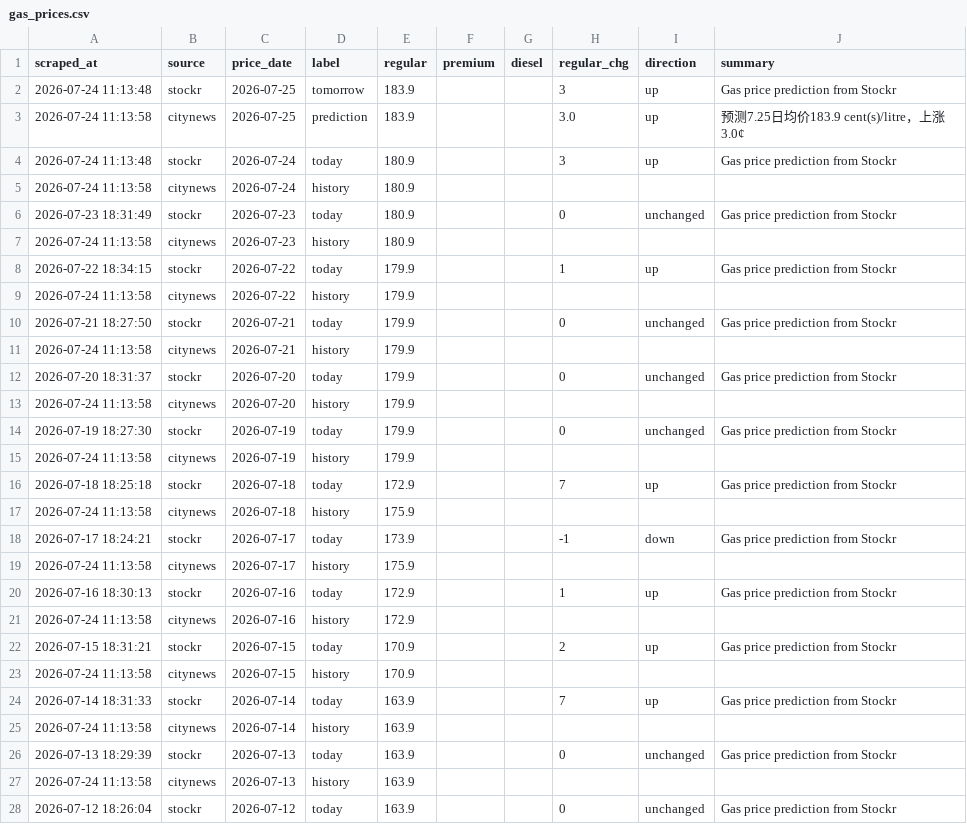
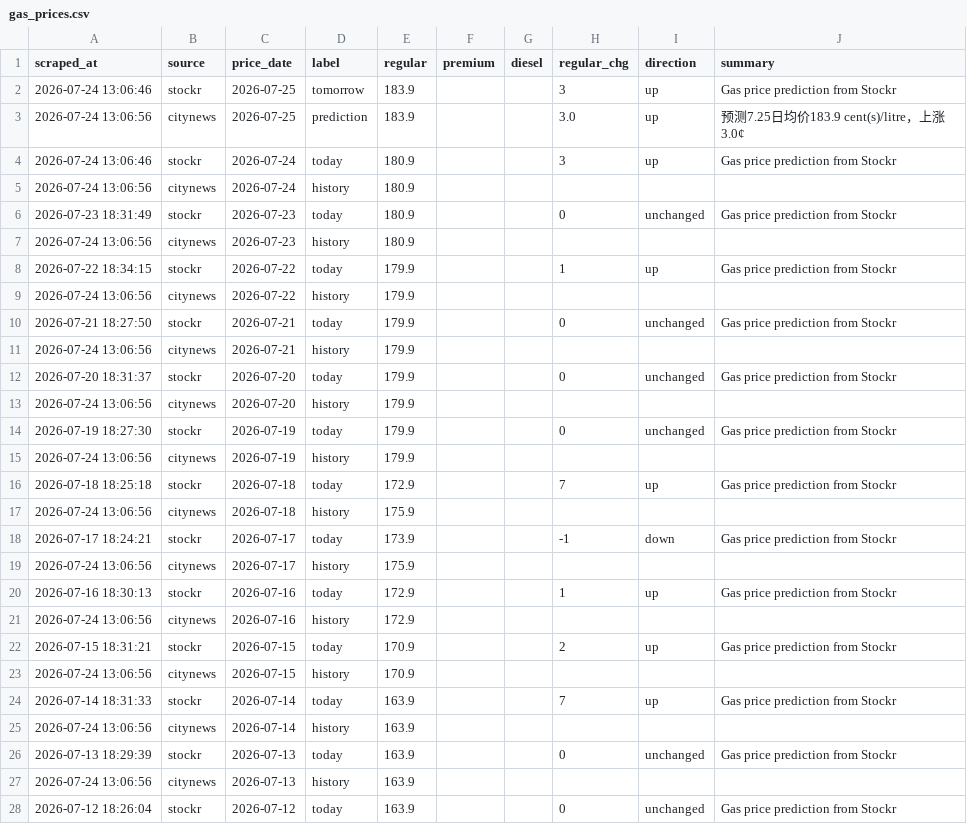
Before and after one commit to alecaloha/gaswise, a CSV file: gas_prices.csv, drawn as a sheet; only a part is shown; the diff covers the shown part only.

```diff
--- a/gas_prices.csv
+++ b/gas_prices.csv
@@ -1,28 +1,28 @@
 scraped_at,source,price_date,label,regular,premium,diesel,regular_chg,direction,summary
-2026-07-24 11:13:48,stockr,2026-07-25,tomorrow,183.9,,,3,up,Gas price prediction from Stockr
-2026-07-24 11:13:58,citynews,2026-07-25,prediction,183.9,,,3.0,up,预测7.25日均价183.9 cent(s)/litre，上涨3.0¢
-2026-07-24 11:13:48,stockr,2026-07-24,today,180.9,,,3,up,Gas price prediction from Stockr
-2026-07-24 11:13:58,citynews,2026-07-24,history,180.9,,,,,
+2026-07-24 13:06:46,stockr,2026-07-25,tomorrow,183.9,,,3,up,Gas price prediction from Stockr
+2026-07-24 13:06:56,citynews,2026-07-25,prediction,183.9,,,3.0,up,预测7.25日均价183.9 cent(s)/litre，上涨3.0¢
+2026-07-24 13:06:46,stockr,2026-07-24,today,180.9,,,3,up,Gas price prediction from Stockr
+2026-07-24 13:06:56,citynews,2026-07-24,history,180.9,,,,,
 2026-07-23 18:31:49,stockr,2026-07-23,today,180.9,,,0,unchanged,Gas price prediction from Stockr
-2026-07-24 11:13:58,citynews,2026-07-23,history,180.9,,,,,
+2026-07-24 13:06:56,citynews,2026-07-23,history,180.9,,,,,
 2026-07-22 18:34:15,stockr,2026-07-22,today,179.9,,,1,up,Gas price prediction from Stockr
-2026-07-24 11:13:58,citynews,2026-07-22,history,179.9,,,,,
+2026-07-24 13:06:56,citynews,2026-07-22,history,179.9,,,,,
 2026-07-21 18:27:50,stockr,2026-07-21,today,179.9,,,0,unchanged,Gas price prediction from Stockr
-2026-07-24 11:13:58,citynews,2026-07-21,history,179.9,,,,,
+2026-07-24 13:06:56,citynews,2026-07-21,history,179.9,,,,,
 2026-07-20 18:31:37,stockr,2026-07-20,today,179.9,,,0,unchanged,Gas price prediction from Stockr
-2026-07-24 11:13:58,citynews,2026-07-20,history,179.9,,,,,
+2026-07-24 13:06:56,citynews,2026-07-20,history,179.9,,,,,
 2026-07-19 18:27:30,stockr,2026-07-19,today,179.9,,,0,unchanged,Gas price prediction from Stockr
-2026-07-24 11:13:58,citynews,2026-07-19,history,179.9,,,,,
+2026-07-24 13:06:56,citynews,2026-07-19,history,179.9,,,,,
 2026-07-18 18:25:18,stockr,2026-07-18,today,172.9,,,7,up,Gas price prediction from Stockr
-2026-07-24 11:13:58,citynews,2026-07-18,history,175.9,,,,,
+2026-07-24 13:06:56,citynews,2026-07-18,history,175.9,,,,,
 2026-07-17 18:24:21,stockr,2026-07-17,today,173.9,,,-1,down,Gas price prediction from Stockr
-2026-07-24 11:13:58,citynews,2026-07-17,history,175.9,,,,,
+2026-07-24 13:06:56,citynews,2026-07-17,history,175.9,,,,,
 2026-07-16 18:30:13,stockr,2026-07-16,today,172.9,,,1,up,Gas price prediction from Stockr
-2026-07-24 11:13:58,citynews,2026-07-16,history,172.9,,,,,
+2026-07-24 13:06:56,citynews,2026-07-16,history,172.9,,,,,
 2026-07-15 18:31:21,stockr,2026-07-15,today,170.9,,,2,up,Gas price prediction from Stockr
-2026-07-24 11:13:58,citynews,2026-07-15,history,170.9,,,,,
+2026-07-24 13:06:56,citynews,2026-07-15,history,170.9,,,,,
 2026-07-14 18:31:33,stockr,2026-07-14,today,163.9,,,7,up,Gas price prediction from Stockr
-2026-07-24 11:13:58,citynews,2026-07-14,history,163.9,,,,,
+2026-07-24 13:06:56,citynews,2026-07-14,history,163.9,,,,,
 2026-07-13 18:29:39,stockr,2026-07-13,today,163.9,,,0,unchanged,Gas price prediction from Stockr
-2026-07-24 11:13:58,citynews,2026-07-13,history,163.9,,,,,
+2026-07-24 13:06:56,citynews,2026-07-13,history,163.9,,,,,
 2026-07-12 18:26:04,stockr,2026-07-12,today,163.9,,,0,unchanged,Gas price prediction from Stockr
```
Also changed, not shown: 12 edited cells elsewhere in this file, 1 other file.
